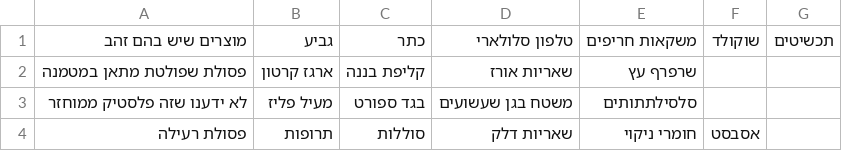
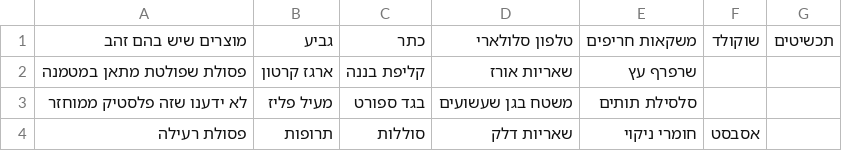
Before and after one commit to paltin/commonlink, a CSV file: StreamingAssets/data/groupsData.csv, drawn as a sheet.

Commit message:
tutim fix

```diff
--- a/StreamingAssets/data/groupsData.csv
+++ b/StreamingAssets/data/groupsData.csv
@@ -2,3 +2,3 @@
 פסולת שפולטת מתאן במטמנה,ארגז קרטון,קליפת בננה,שאריות אורז,שרפרף עץ,,
-לא ידענו שזה פלסטיק ממוחזר,מעיל פליז,בגד ספורט,משטח בגן שעשועים,סלסילתתותים,,
+לא ידענו שזה פלסטיק ממוחזר,מעיל פליז,בגד ספורט,משטח בגן שעשועים,סלסילת תותים,,
 פסולת רעילה,תרופות,סוללות,שאריות דלק,חומרי ניקוי,אסבסט,
```
